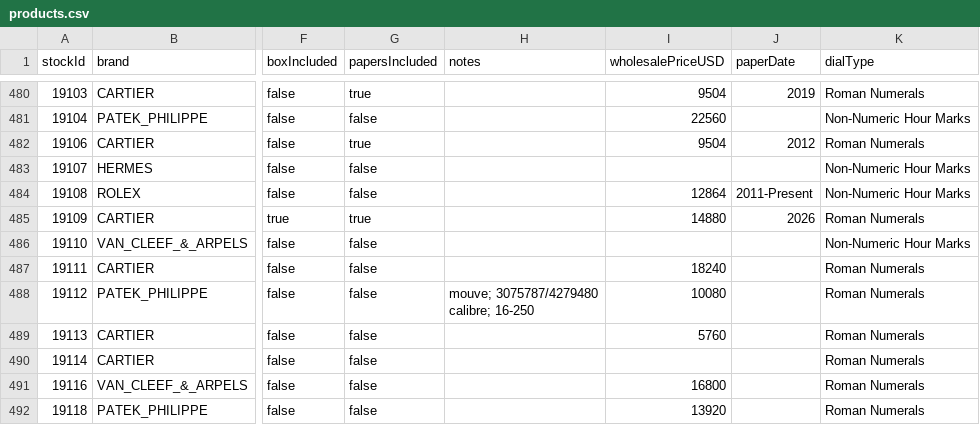
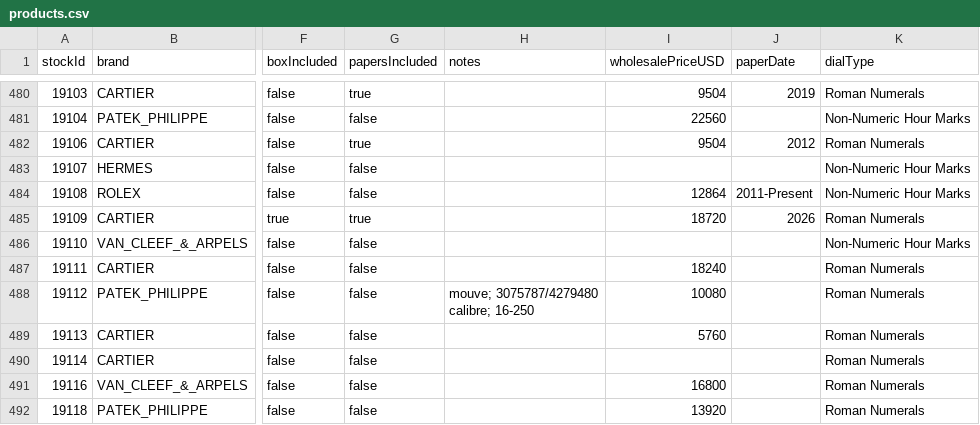
Before and after one commit to swissmadecorp/swissmadecorp-repo, a CSV file: public/uploads/products.csv, drawn as a sheet; only a part is shown, gaps mark what is left out; the diff names each change by its address in the sheet, - before the commit and + after, or states it on an @@ line.

```diff
--- a/public/uploads/products.csv
+++ b/public/uploads/products.csv
-I485 (wholesalePriceUSD): 14880
+I485 (wholesalePriceUSD): 18720
```
Also changed, not shown: 3 other files.
